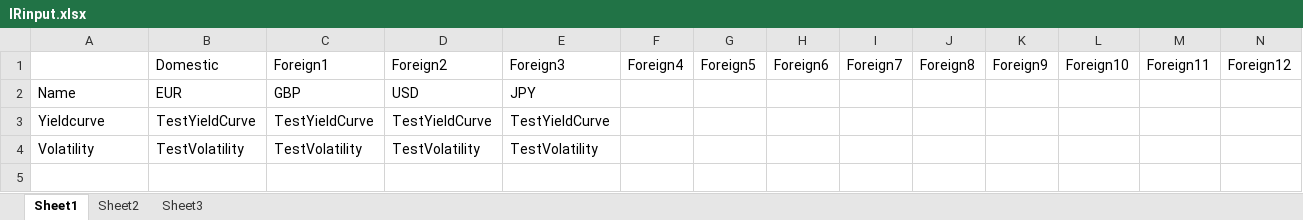
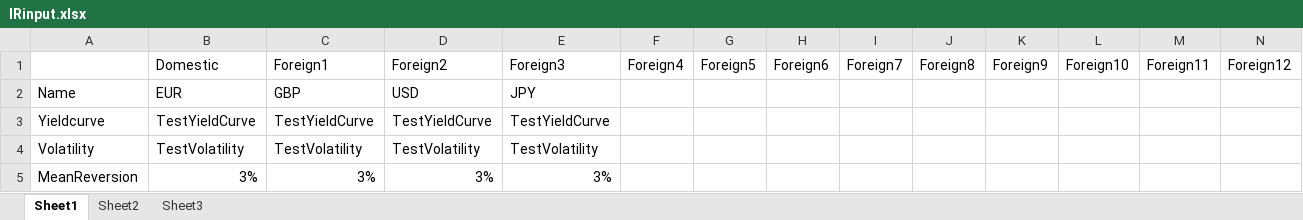
Before and after one commit to VincentVerelst/CVA-Tool, an Excel workbook: Risk Driver Simulation/Runfiles/IRinput.xlsx, sheet Sheet1, drawn as a sheet; only a part is shown; values as stored, in another font and other column widths than the file's, no borders; rows hold the shown columns only; the diff names each change by its address in the sheet, - before the commit and + after, or states it on an @@ line.

```diff
--- a/Risk Driver Simulation/Runfiles/IRinput.xlsx (sheet Sheet1)
+++ b/Risk Driver Simulation/Runfiles/IRinput.xlsx (sheet Sheet1)
+row 5: MeanReversion | 3% | 3% | 3% | 3%
```
Also changed, not shown: Risk Driver Simulation/Runfiles/InflationInput.xlsx, 5 other files.
